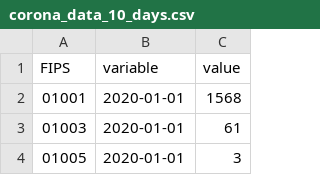
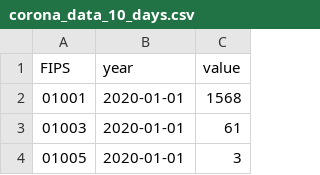
Before and after one commit to miguelbeca/coronavirus, a CSV file: corona_data_10_days.csv, drawn as a sheet; only a part is shown.

Commit message:
Changed column value

```diff
--- a/corona_data_10_days.csv
+++ b/corona_data_10_days.csv
@@ -1,2 +1,2 @@
-FIPS,variable,value
+FIPS,year,value
 01001,2020-01-01,1568
```
